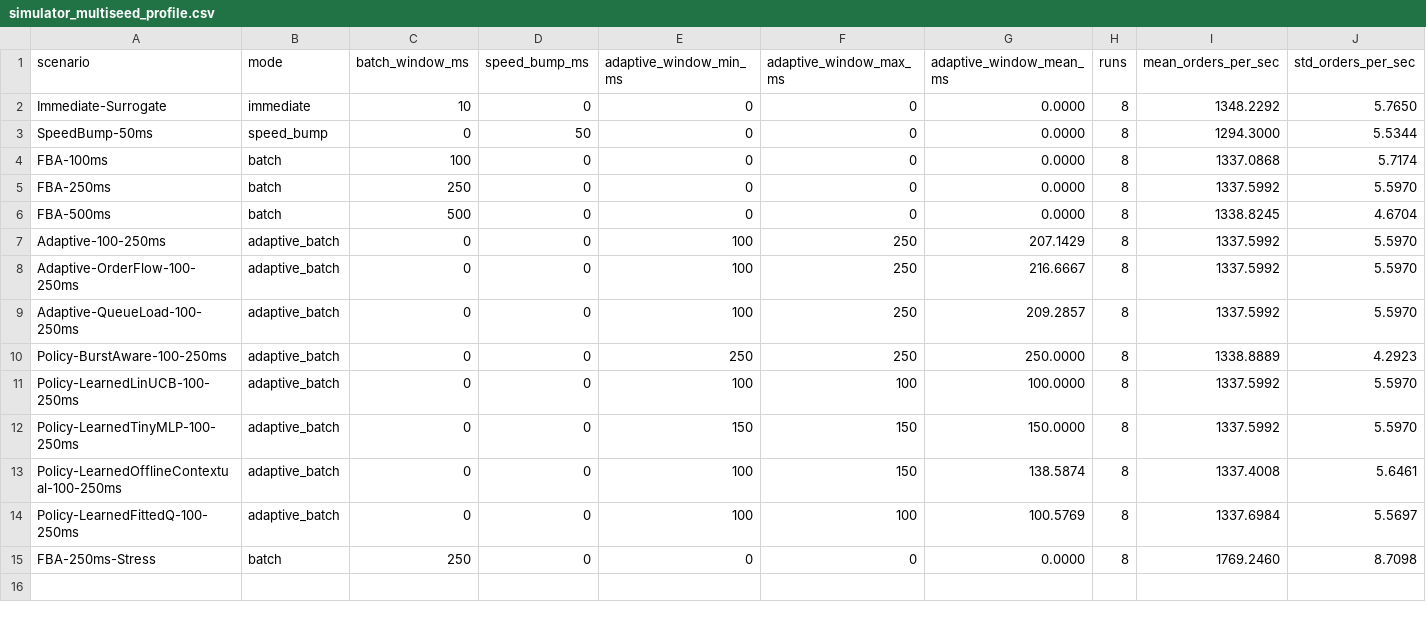
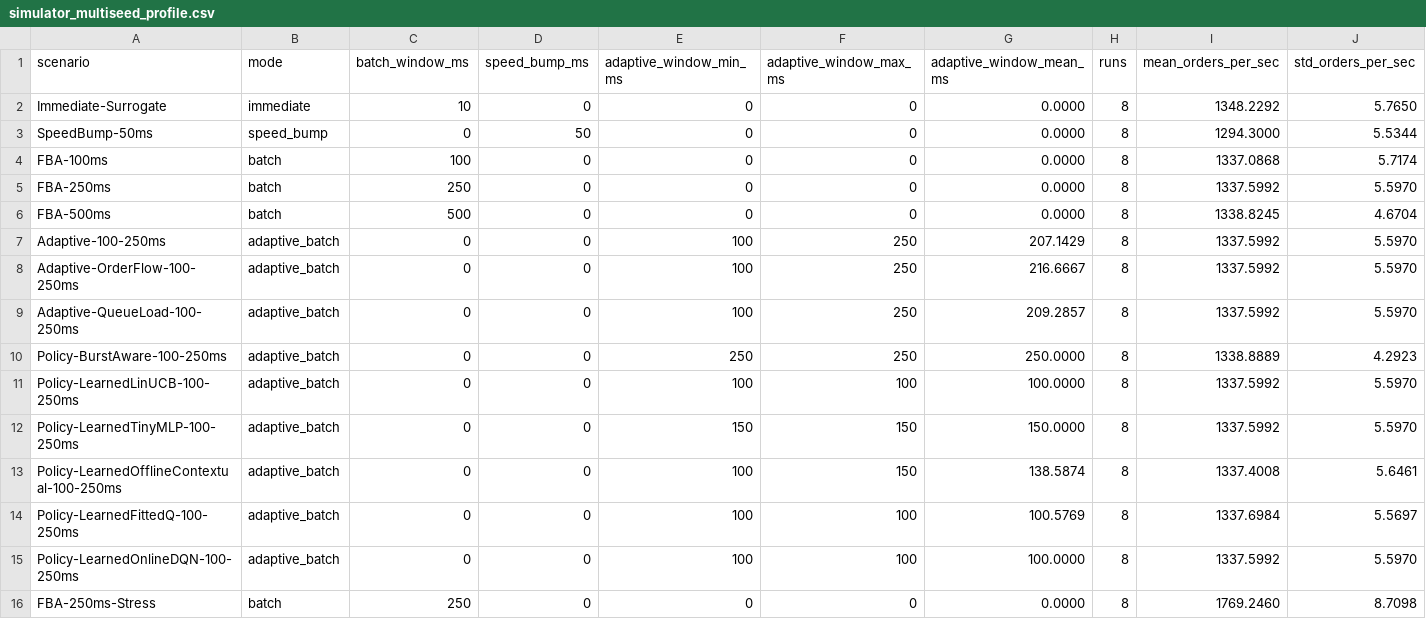
Before and after one commit to BigMmoney/fund, a CSV file: docs/benchmarks/simulator_multiseed_profile.csv, drawn as a sheet; only a part is shown; rows hold the shown columns only; the diff names each change by its address in the sheet, - before the commit and + after, or states it on an @@ line.

```diff
--- a/docs/benchmarks/simulator_multiseed_profile.csv
+++ b/docs/benchmarks/simulator_multiseed_profile.csv
+row 15: Policy-LearnedOnlineDQN-100-250ms | adaptive_batch | 0 | 0 | 100 | 100 | 100.0000 | 8 | 1337.5992 | 5.5970
```
Also changed, not shown: docs/benchmarks/simulator_benchmark_profile.csv, docs/benchmarks/simulator_heldout_policy_profile.csv, 33 other files.
